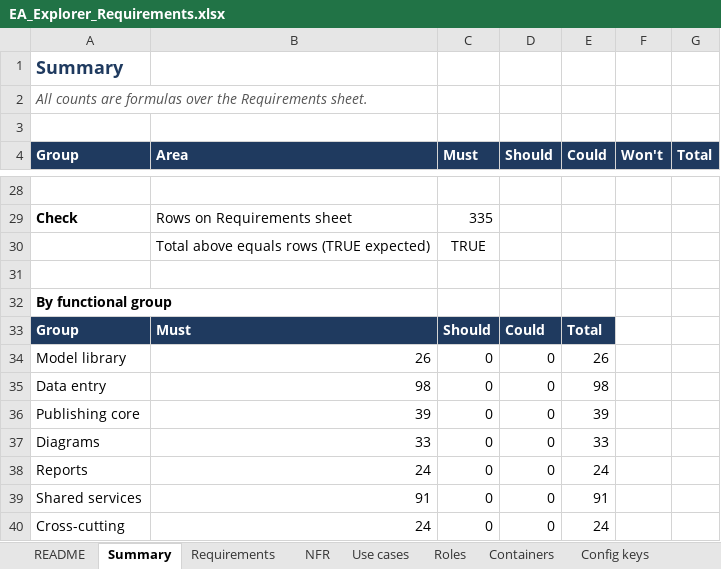
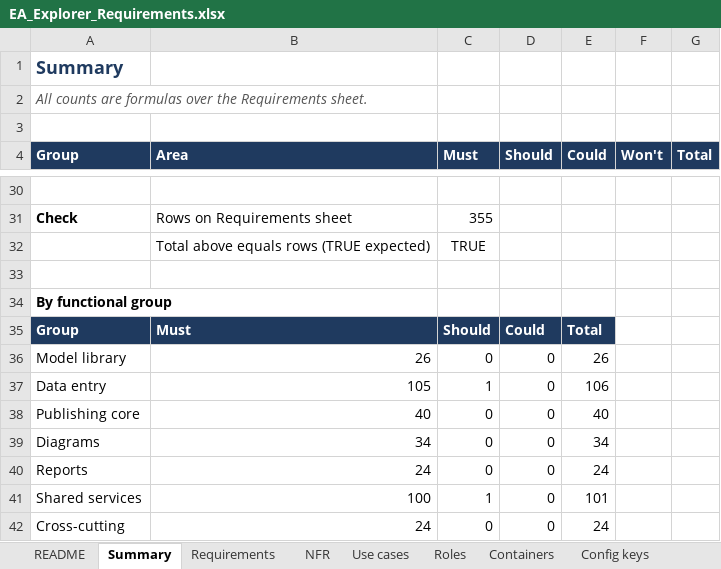
Before and after one commit to gauravvermaea/EA-Enterpise, an Excel workbook: docs/requirements/EA_Explorer_Requirements.xlsx, sheet Summary, drawn as a sheet; only a part is shown, gaps mark what is left out; values as stored, in another font and other column widths than the file's, no borders; removed rows and columns are numbered as before the commit, all else as after; the diff covers the shown part only; the diff names each change by its address in the sheet, - before the commit and + after, or states it on an @@ line.

```diff
--- a/docs/requirements/EA_Explorer_Requirements.xlsx (sheet Summary)
+++ b/docs/requirements/EA_Explorer_Requirements.xlsx (sheet Summary)
-C31 (Must): 335
+C31 (Must): 355
-row 35: Data entry | 98 | 0 | 0 | 98
+row 37: Data entry | 105 | 1 | 0 | 106
-B38 (Area): 39
+B38 (Area): 40
-E38 (Could): 39
+E38 (Could): 40
-B39 (Area): 33
+B39 (Area): 34
-E39 (Could): 33
+E39 (Could): 34
-row 39: Shared services | 91 | 0 | 0 | 91
+row 41: Shared services | 100 | 1 | 0 | 101
```
Also changed, not shown: 2 added rows and 19 edited cells elsewhere in this sheet, sheet Requirements, sheet Decisions, formulas that keep their value, docs/requirements/EA_Explorer_Build_Plan.xlsx, 47 other files.
